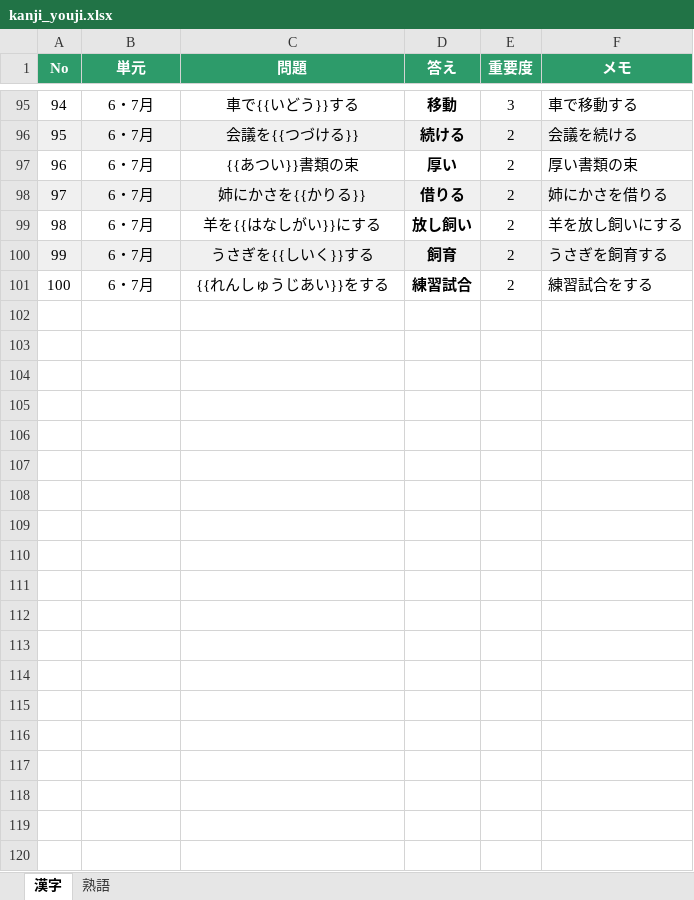
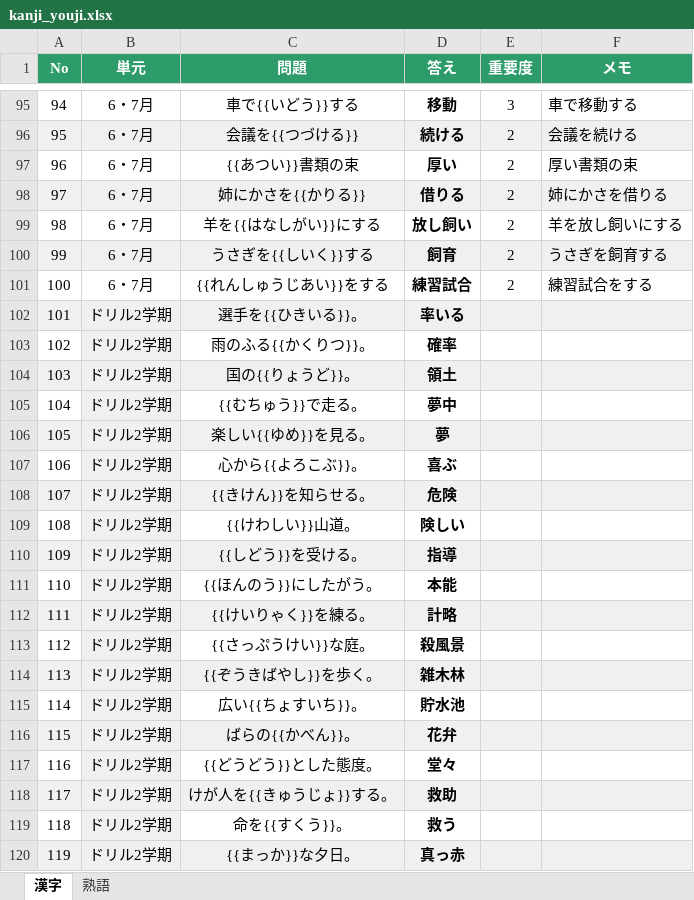
Before and after one commit to r-ri-saw/kanji_youji, an Excel workbook: data/kanji_youji.xlsx, sheet 漢字, drawn as a sheet; only a part is shown, gaps mark what is left out; values as stored, in another font and other column widths than the file's, no borders; the diff covers the shown part only; the diff names each change by its address in the sheet, - before the commit and + after, or states it on an @@ line.

Commit message:
Add files via upload

```diff
--- a/data/kanji_youji.xlsx (sheet 漢字)
+++ b/data/kanji_youji.xlsx (sheet 漢字)
+row 102: 101 | ドリル2学期 | 選手を{{ひきいる}}。 | 率いる
+row 103: 102 | ドリル2学期 | 雨のふる{{かくりつ}}。 | 確率
+row 104: 103 | ドリル2学期 | 国の{{りょうど}}。 | 領土
+row 105: 104 | ドリル2学期 | {{むちゅう}}で走る。 | 夢中
+row 106: 105 | ドリル2学期 | 楽しい{{ゆめ}}を見る。 | 夢
+row 107: 106 | ドリル2学期 | 心から{{よろこぶ}}。 | 喜ぶ
+row 108: 107 | ドリル2学期 | {{きけん}}を知らせる。 | 危険
+row 109: 108 | ドリル2学期 | {{けわしい}}山道。 | 険しい
+row 110: 109 | ドリル2学期 | {{しどう}}を受ける。 | 指導
+row 111: 110 | ドリル2学期 | {{ほんのう}}にしたがう。 | 本能
+row 112: 111 | ドリル2学期 | {{けいりゃく}}を練る。 | 計略
+row 113: 112 | ドリル2学期 | {{さっぷうけい}}な庭。 | 殺風景
+row 114: 113 | ドリル2学期 | {{ぞうきばやし}}を歩く。 | 雑木林
+row 115: 114 | ドリル2学期 | 広い{{ちょすいち}}。 | 貯水池
+row 116: 115 | ドリル2学期 | ばらの{{かべん}}。 | 花弁
+row 117: 116 | ドリル2学期 | {{どうどう}}とした態度。 | 堂々
+row 118: 117 | ドリル2学期 | けが人を{{きゅうじょ}}する。 | 救助
+row 119: 118 | ドリル2学期 | 命を{{すくう}}。 | 救う
+row 120: 119 | ドリル2学期 | {{まっか}}な夕日。 | 真っ赤
```
Also changed, not shown: 122 added rows elsewhere in this sheet.
